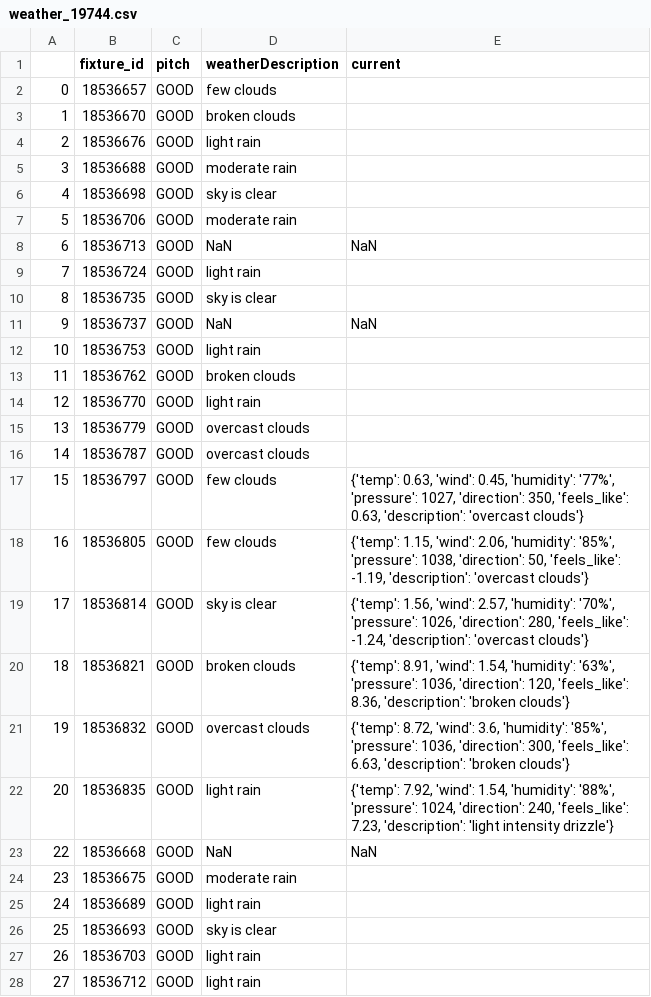
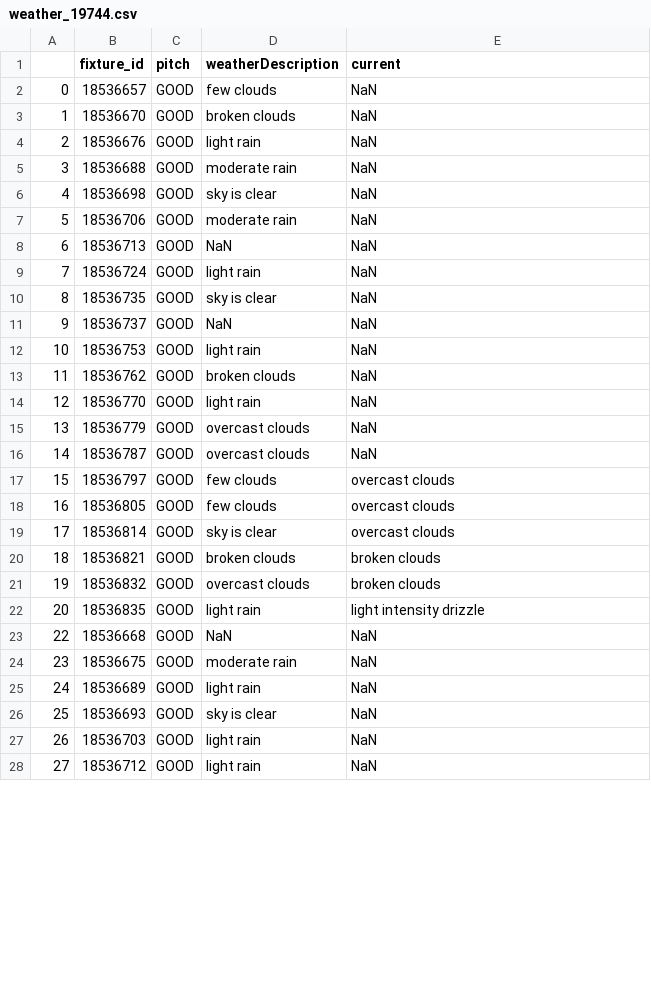
Before and after one commit to AneliaAB/Visualisering, a CSV file: data/weather/weather_19744.csv, drawn as a sheet; only a part is shown; the diff covers the shown part only.

Commit message:
current

```diff
--- a/data/weather/weather_19744.csv
+++ b/data/weather/weather_19744.csv
@@ -1,28 +1,28 @@
 ,fixture_id,pitch,weatherDescription,current
-0,18536657,GOOD,few clouds,
-1,18536670,GOOD,broken clouds,
-2,18536676,GOOD,light rain,
-3,18536688,GOOD,moderate rain,
-4,18536698,GOOD,sky is clear,
-5,18536706,GOOD,moderate rain,
+0,18536657,GOOD,few clouds,NaN
+1,18536670,GOOD,broken clouds,NaN
+2,18536676,GOOD,light rain,NaN
+3,18536688,GOOD,moderate rain,NaN
+4,18536698,GOOD,sky is clear,NaN
+5,18536706,GOOD,moderate rain,NaN
 6,18536713,GOOD,NaN,NaN
-7,18536724,GOOD,light rain,
-8,18536735,GOOD,sky is clear,
+7,18536724,GOOD,light rain,NaN
+8,18536735,GOOD,sky is clear,NaN
 9,18536737,GOOD,NaN,NaN
-10,18536753,GOOD,light rain,
-11,18536762,GOOD,broken clouds,
-12,18536770,GOOD,light rain,
-13,18536779,GOOD,overcast clouds,
-14,18536787,GOOD,overcast clouds,
-15,18536797,GOOD,few clouds,"{'temp': 0.63, 'wind': 0.45, 'humidity': '77%', 'pressure': 1027, 'direction': 350, 'feels_like': 0.63, 'description': 'overcast clouds'}"
-16,18536805,GOOD,few clouds,"{'temp': 1.15, 'wind': 2.06, 'humidity': '85%', 'pressure': 1038, 'direction': 50, 'feels_like': -1.19, 'description': 'overcast clouds'}"
-17,18536814,GOOD,sky is clear,"{'temp': 1.56, 'wind': 2.57, 'humidity': '70%', 'pressure': 1026, 'direction': 280, 'feels_like': -1.24, 'description': 'overcast clouds'}"
-18,18536821,GOOD,broken clouds,"{'temp': 8.91, 'wind': 1.54, 'humidity': '63%', 'pressure': 1036, 'direction': 120, 'feels_like': 8.36, 'description': 'broken clouds'}"
-19,18536832,GOOD,overcast clouds,"{'temp': 8.72, 'wind': 3.6, 'humidity': '85%', 'pressure': 1036, 'direction': 300, 'feels_like': 6.63, 'description': 'broken clouds'}"
-20,18536835,GOOD,light rain,"{'temp': 7.92, 'wind': 1.54, 'humidity': '88%', 'pressure': 1024, 'direction': 240, 'feels_like': 7.23, 'description': 'light intensity drizzle'}"
+10,18536753,GOOD,light rain,NaN
+11,18536762,GOOD,broken clouds,NaN
+12,18536770,GOOD,light rain,NaN
+13,18536779,GOOD,overcast clouds,NaN
+14,18536787,GOOD,overcast clouds,NaN
+15,18536797,GOOD,few clouds,overcast clouds
+16,18536805,GOOD,few clouds,overcast clouds
+17,18536814,GOOD,sky is clear,overcast clouds
+18,18536821,GOOD,broken clouds,broken clouds
+19,18536832,GOOD,overcast clouds,broken clouds
+20,18536835,GOOD,light rain,light intensity drizzle
 22,18536668,GOOD,NaN,NaN
-23,18536675,GOOD,moderate rain,
-24,18536689,GOOD,light rain,
-25,18536693,GOOD,sky is clear,
-26,18536703,GOOD,light rain,
-27,18536712,GOOD,light rain,
+23,18536675,GOOD,moderate rain,NaN
+24,18536689,GOOD,light rain,NaN
+25,18536693,GOOD,sky is clear,NaN
+26,18536703,GOOD,light rain,NaN
+27,18536712,GOOD,light rain,NaN
```
Also changed, not shown: 152 edited cells elsewhere in this file, data/weather/weather_17488.csv, data/weather/weather_18378.csv, 14 other files.
